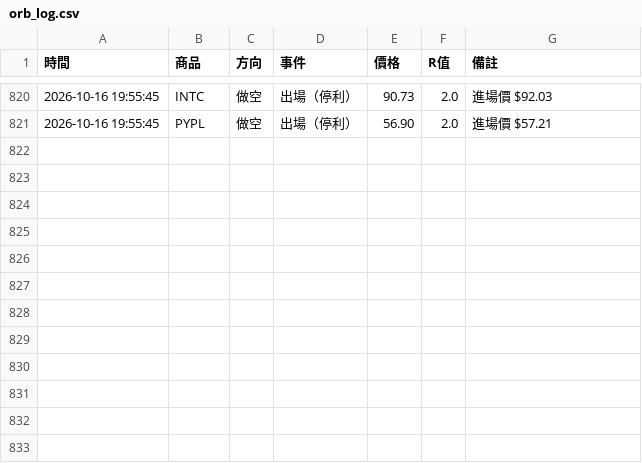
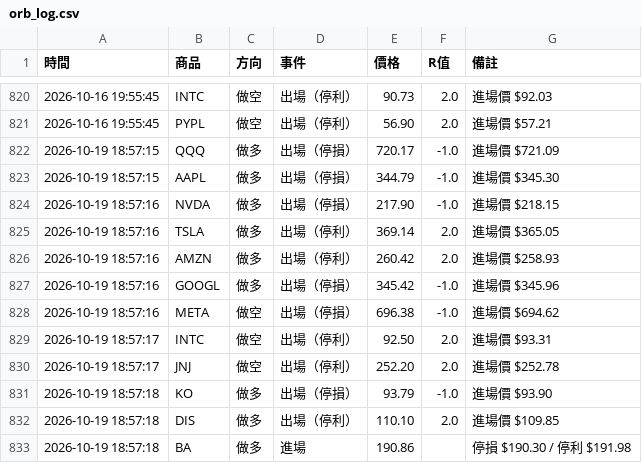
Before and after one commit to stupidyaoyao/my-quant-project, a CSV file: orb_log.csv, drawn as a sheet; only a part is shown, gaps mark what is left out; the diff names each change by its address in the sheet, - before the commit and + after, or states it on an @@ line.

```diff
--- a/orb_log.csv
+++ b/orb_log.csv
+row 822: 2026-10-19 18:57:15 | QQQ | 做多 | 出場（停損） | 720.17 | -1.0 | 進場價 $721.09
+row 823: 2026-10-19 18:57:15 | AAPL | 做多 | 出場（停損） | 344.79 | -1.0 | 進場價 $345.30
+row 824: 2026-10-19 18:57:16 | NVDA | 做多 | 出場（停損） | 217.90 | -1.0 | 進場價 $218.15
+row 825: 2026-10-19 18:57:16 | TSLA | 做多 | 出場（停利） | 369.14 | 2.0 | 進場價 $365.05
+row 826: 2026-10-19 18:57:16 | AMZN | 做多 | 出場（停利） | 260.42 | 2.0 | 進場價 $258.93
+row 827: 2026-10-19 18:57:16 | GOOGL | 做多 | 出場（停損） | 345.42 | -1.0 | 進場價 $345.96
+row 828: 2026-10-19 18:57:16 | META | 做空 | 出場（停損） | 696.38 | -1.0 | 進場價 $694.62
+row 829: 2026-10-19 18:57:17 | INTC | 做空 | 出場（停利） | 92.50 | 2.0 | 進場價 $93.31
+row 830: 2026-10-19 18:57:17 | JNJ | 做空 | 出場（停利） | 252.20 | 2.0 | 進場價 $252.78
+row 831: 2026-10-19 18:57:18 | KO | 做多 | 出場（停損） | 93.79 | -1.0 | 進場價 $93.90
+row 832: 2026-10-19 18:57:18 | DIS | 做多 | 出場（停利） | 110.10 | 2.0 | 進場價 $109.85
+row 833: 2026-10-19 18:57:18 | BA | 做多 | 進場 | 190.86 |  | 停損 $190.30 / 停利 $191.98
```
Also changed, not shown: 1 other file.
